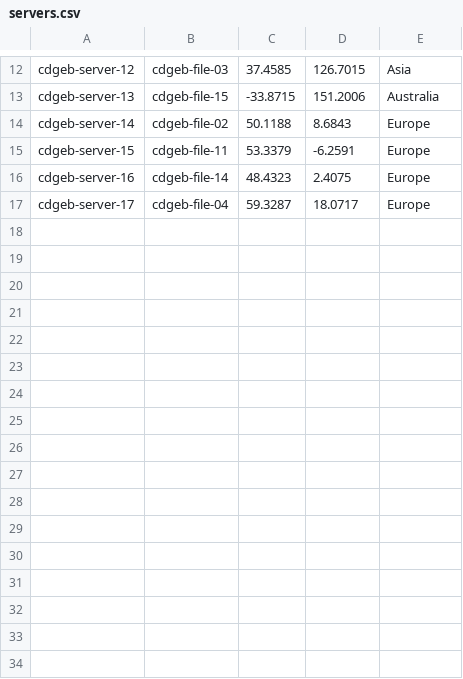
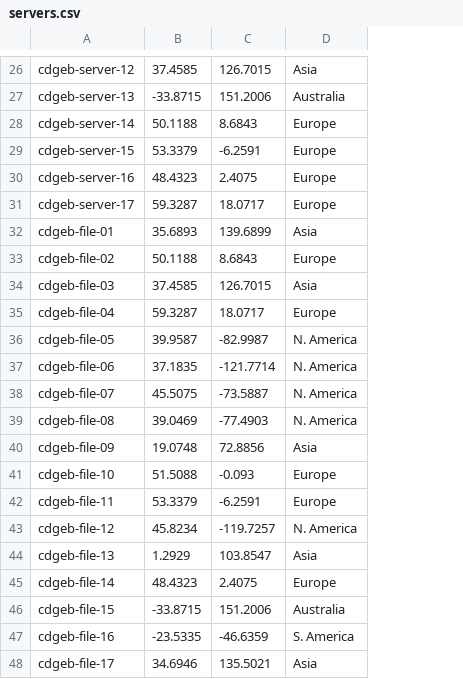
Before and after one commit to Adioffer/CDG-three-tier-solver, a CSV file: src/CDGeB1/Datasets/BGU-150823/servers.csv, drawn as a sheet; only a part is shown, gaps mark what is left out; removed rows and columns are numbered as before the commit, all else as after; the diff covers the shown part only; the diff names each change by its address in the sheet, - before the commit and + after, or states it on an @@ line.

```diff
--- a/src/CDGeB1/Datasets/BGU-150823/servers.csv
+++ b/src/CDGeB1/Datasets/BGU-150823/servers.csv
-column B, rows 12-17: cdgeb-file-03 | cdgeb-file-15 | cdgeb-file-02 | cdgeb-file-11 | cdgeb-file-14 | cdgeb-file-04
+row 32: cdgeb-file-01 | 35.6893 | 139.6899 | Asia
+row 33: cdgeb-file-02 | 50.1188 | 8.6843 | Europe
+row 34: cdgeb-file-03 | 37.4585 | 126.7015 | Asia
+row 35: cdgeb-file-04 | 59.3287 | 18.0717 | Europe
+row 36: cdgeb-file-05 | 39.9587 | -82.9987 | N. America
+row 37: cdgeb-file-06 | 37.1835 | -121.7714 | N. America
+row 38: cdgeb-file-07 | 45.5075 | -73.5887 | N. America
+row 39: cdgeb-file-08 | 39.0469 | -77.4903 | N. America
+row 40: cdgeb-file-09 | 19.0748 | 72.8856 | Asia
+row 41: cdgeb-file-10 | 51.5088 | -0.093 | Europe
+row 42: cdgeb-file-11 | 53.3379 | -6.2591 | Europe
+row 43: cdgeb-file-12 | 45.8234 | -119.7257 | N. America
+row 44: cdgeb-file-13 | 1.2929 | 103.8547 | Asia
+row 45: cdgeb-file-14 | 48.4323 | 2.4075 | Europe
+row 46: cdgeb-file-15 | -33.8715 | 151.2006 | Australia
+row 47: cdgeb-file-16 | -23.5335 | -46.6359 | S. America
+row 48: cdgeb-file-17 | 34.6946 | 135.5021 | Asia
```
Also changed, not shown: 14 added rows elsewhere in this file, 8 other files.
